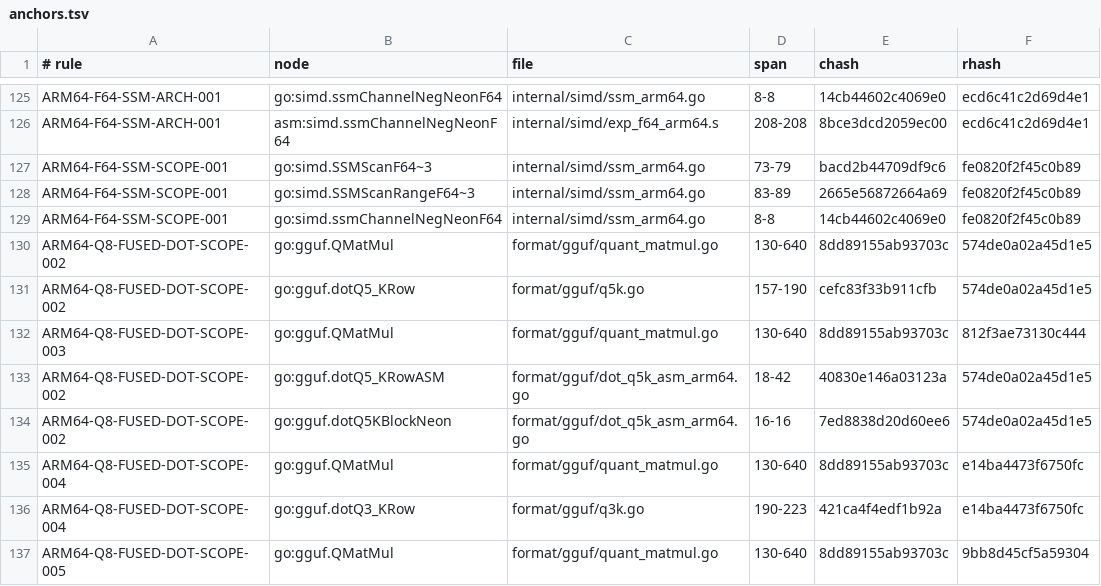
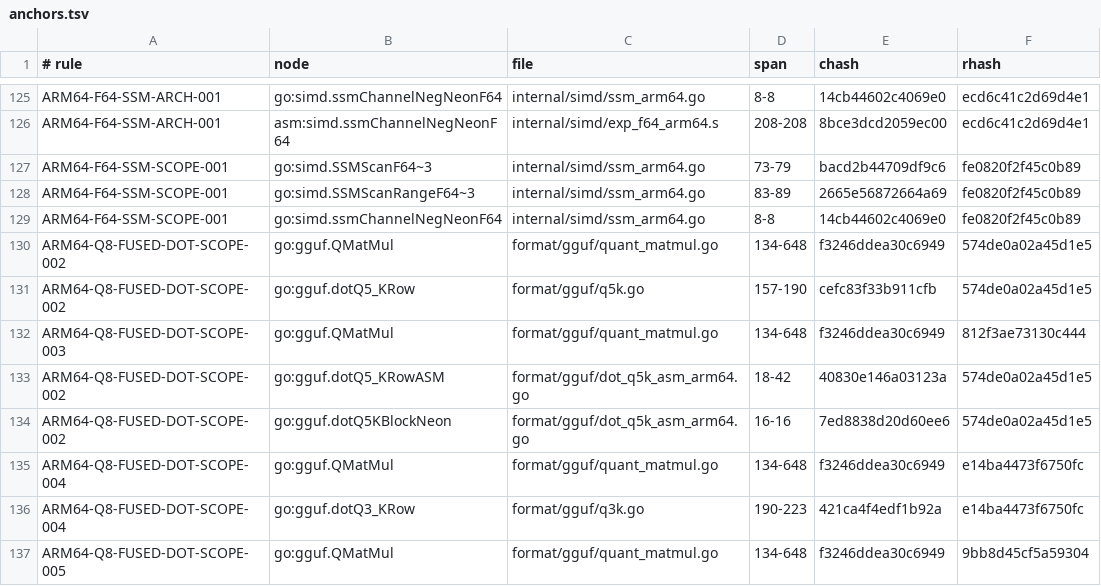
Before and after one commit to jxsl13/goai, a TSV file: .spectackle/anchors.tsv, drawn as a sheet; only a part is shown, gaps mark what is left out.

```diff
--- a/.spectackle/anchors.tsv
+++ b/.spectackle/anchors.tsv
@@ -129,9 +129,9 @@ ARM64-F64-SSM-SCOPE-001	go:simd.SSMScanRangeF64~3	internal/simd/ssm_arm64.go	83-
 ARM64-F64-SSM-SCOPE-001	go:simd.ssmChannelNegNeonF64	internal/simd/ssm_arm64.go	8-8	14cb44602c4069e0	fe0820f2f45c0b89
-ARM64-Q8-FUSED-DOT-SCOPE-002	go:gguf.QMatMul	format/gguf/quant_matmul.go	130-640	8dd89155ab93703c	574de0a02a45d1e5
+ARM64-Q8-FUSED-DOT-SCOPE-002	go:gguf.QMatMul	format/gguf/quant_matmul.go	134-648	f3246ddea30c6949	574de0a02a45d1e5
 ARM64-Q8-FUSED-DOT-SCOPE-002	go:gguf.dotQ5_KRow	format/gguf/q5k.go	157-190	cefc83f33b911cfb	574de0a02a45d1e5
-ARM64-Q8-FUSED-DOT-SCOPE-003	go:gguf.QMatMul	format/gguf/quant_matmul.go	130-640	8dd89155ab93703c	812f3ae73130c444
+ARM64-Q8-FUSED-DOT-SCOPE-003	go:gguf.QMatMul	format/gguf/quant_matmul.go	134-648	f3246ddea30c6949	812f3ae73130c444
 ARM64-Q8-FUSED-DOT-SCOPE-002	go:gguf.dotQ5_KRowASM	format/gguf/dot_q5k_asm_arm64.go	18-42	40830e146a03123a	574de0a02a45d1e5
 ARM64-Q8-FUSED-DOT-SCOPE-002	go:gguf.dotQ5KBlockNeon	format/gguf/dot_q5k_asm_arm64.go	16-16	7ed8838d20d60ee6	574de0a02a45d1e5
-ARM64-Q8-FUSED-DOT-SCOPE-004	go:gguf.QMatMul	format/gguf/quant_matmul.go	130-640	8dd89155ab93703c	e14ba4473f6750fc
+ARM64-Q8-FUSED-DOT-SCOPE-004	go:gguf.QMatMul	format/gguf/quant_matmul.go	134-648	f3246ddea30c6949	e14ba4473f6750fc
 ARM64-Q8-FUSED-DOT-SCOPE-004	go:gguf.dotQ3_KRow	format/gguf/q3k.go	190-223	421ca4f4edf1b92a	e14ba4473f6750fc
-ARM64-Q8-FUSED-DOT-SCOPE-005	go:gguf.QMatMul	format/gguf/quant_matmul.go	130-640	8dd89155ab93703c	9bb8d45cf5a59304
+ARM64-Q8-FUSED-DOT-SCOPE-005	go:gguf.QMatMul	format/gguf/quant_matmul.go	134-648	f3246ddea30c6949	9bb8d45cf5a59304
```
Also changed, not shown: 18 other files.
